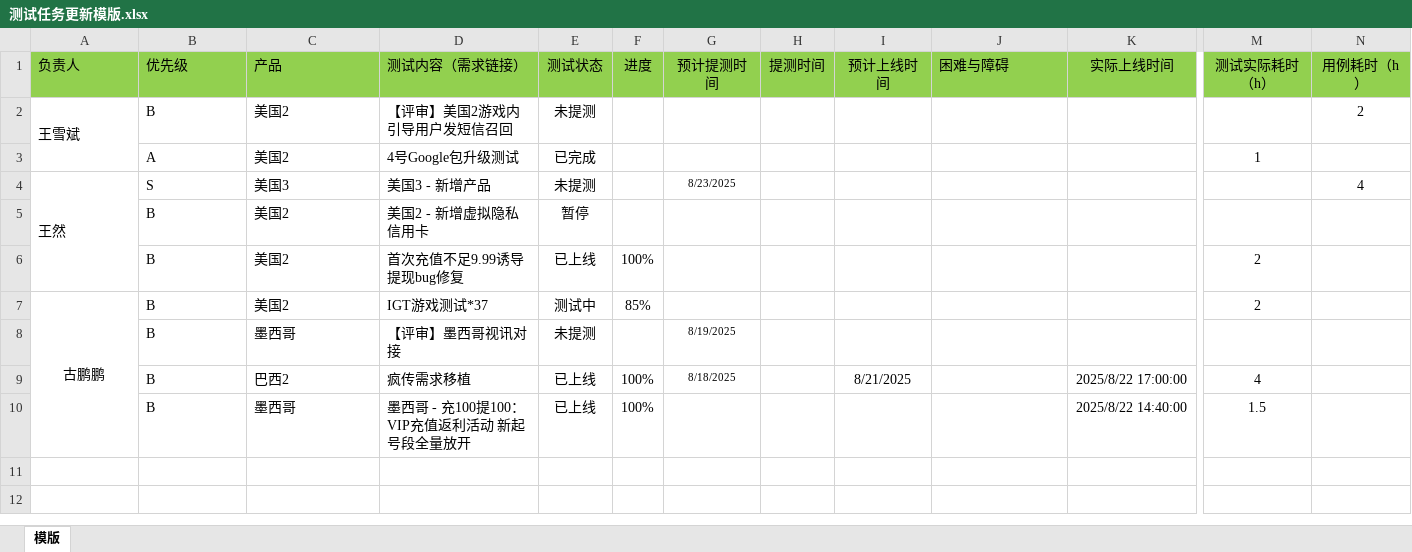
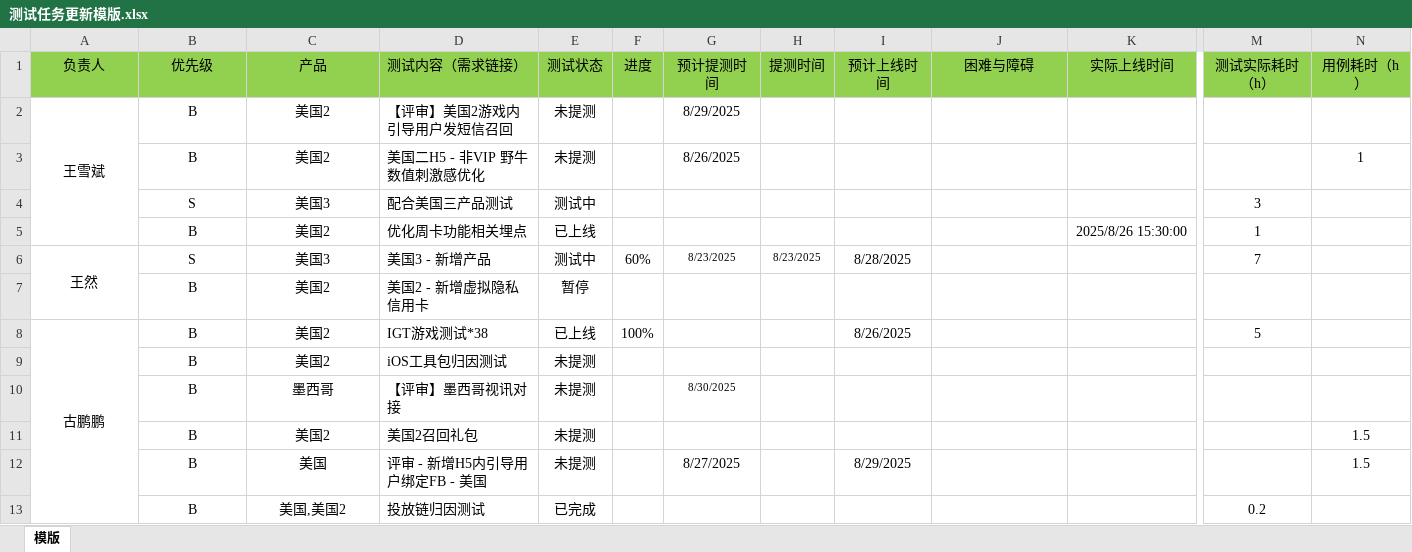
Before and after one commit to 190699038/DailyReview, an Excel workbook: client/文件上传模版/测试任务更新模版.xlsx, sheet 模版, drawn as a sheet; only a part is shown, gaps mark what is left out; values as stored, in another font and other column widths than the file's, no borders; removed rows and columns are numbered as before the commit, all else as after; rows hold the shown columns only; the diff names each change by its address in the sheet, - before the commit and + after, or states it on an @@ line.

```diff
--- a/client/文件上传模版/测试任务更新模版.xlsx (sheet 模版)
+++ b/client/文件上传模版/测试任务更新模版.xlsx (sheet 模版)
-A1:C2 alignment: left
+A1:C2 alignment: center
-J1 alignment: left
+J1 alignment: center
-G2 (预计提测时间): (empty)
+G2 (预计提测时间): 8/29/2025
-N2 (用例耗时（h）): 2
+N2 (用例耗时（h）): (empty)
-row 3:  | A | 美国2 | 4号Google包升级测试 | 已完成 |  |  |  |  |  |  | 1
+row 3:  | B | 美国2 | 美国二H5 - 非VIP 野牛数值刺激感优化 | 未提测 |  | 8/26/2025 |  |  |  |  |  | 1
+row 4:  | S | 美国3 | 配合美国三产品测试 | 测试中 |  |  |  |  |  |  | 3
+row 5:  | B | 美国2 | 优化周卡功能相关埋点 | 已上线 |  |  |  |  |  | 2025/8/26 15:30:00 | 1
-A6:C6 alignment: left
+A6:C6 alignment: center
-E6 (测试状态): 未提测
+E6 (测试状态): 测试中
-F6 (进度): (empty)
+F6 (进度): 60%
-H6 (提测时间): (empty)
+H6 (提测时间): 8/23/2025
-I6 (预计上线时间): (empty)
+I6 (预计上线时间): 8/28/2025
-M6 (测试实际耗时（h）): (empty)
+M6 (测试实际耗时（h）): 7
-N6 (用例耗时（h）): 4
+N6 (用例耗时（h）): (empty)
-B7:C7 alignment: left
+B7:C7 alignment: center
-row 6:  | B | 美国2 | 首次充值不足9.99诱导提现bug修复 | 已上线 | 100% |  |  |  |  |  | 2
-B8:C8 alignment: left
+B8:C8 alignment: center
-D8 (测试内容（需求链接）): IGT游戏测试*37
+D8 (测试内容（需求链接）): IGT游戏测试*38
-E8 (测试状态): 测试中
+E8 (测试状态): 已上线
-F8 (进度): 85%
+F8 (进度): 100%
-I8 (预计上线时间): (empty)
+I8 (预计上线时间): 8/26/2025
-M8 (测试实际耗时（h）): 2
+M8 (测试实际耗时（h）): 5
+row 9:  | B | 美国2 | iOS工具包归因测试 | 未提测
-B10:C10 alignment: left
+B10:C10 alignment: center
-G10 (预计提测时间): 8/19/2025
+G10 (预计提测时间): 8/30/2025
-row 9:  | B | 巴西2 | 疯传需求移植 | 已上线 | 100% | 8/18/2025 |  | 8/21/2025 |  | 2025/8/22 17:00:00 | 4
-row 10:  | B | 墨西哥 | 墨西哥 - 充100提100：VIP充值返利活动 新起号段全量放开 | 已上线 | 100% |  |  |  |  | 2025/8/22 14:40:00 | 1.5
+row 11:  | B | 美国2 | 美国2召回礼包 | 未提测 |  |  |  |  |  |  |  | 1.5
+row 12:  | B | 美国 | 评审 - 新增H5内引导用户绑定FB - 美国 | 未提测 |  | 8/27/2025 |  | 8/29/2025 |  |  |  | 1.5
+row 13:  | B | 美国,美国2 | 投放链归因测试 | 已完成 |  |  |  |  |  |  | 0.2
```
Also changed, not shown: 1 other file.
